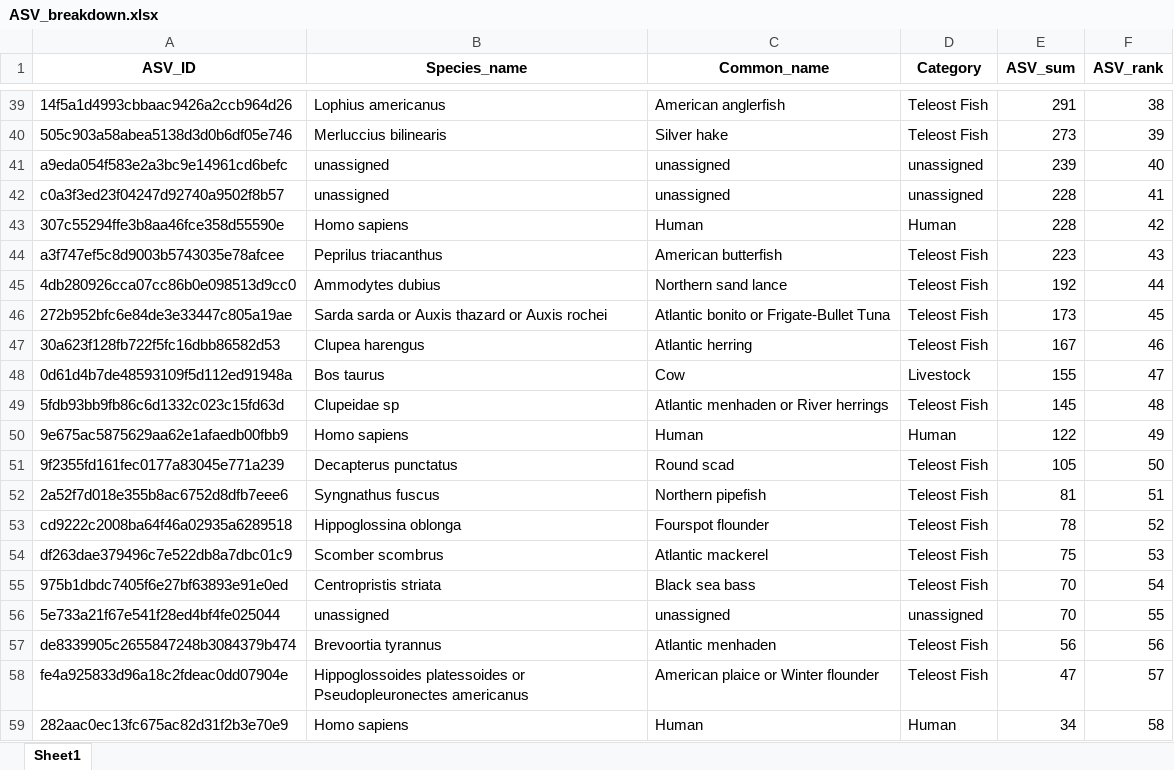
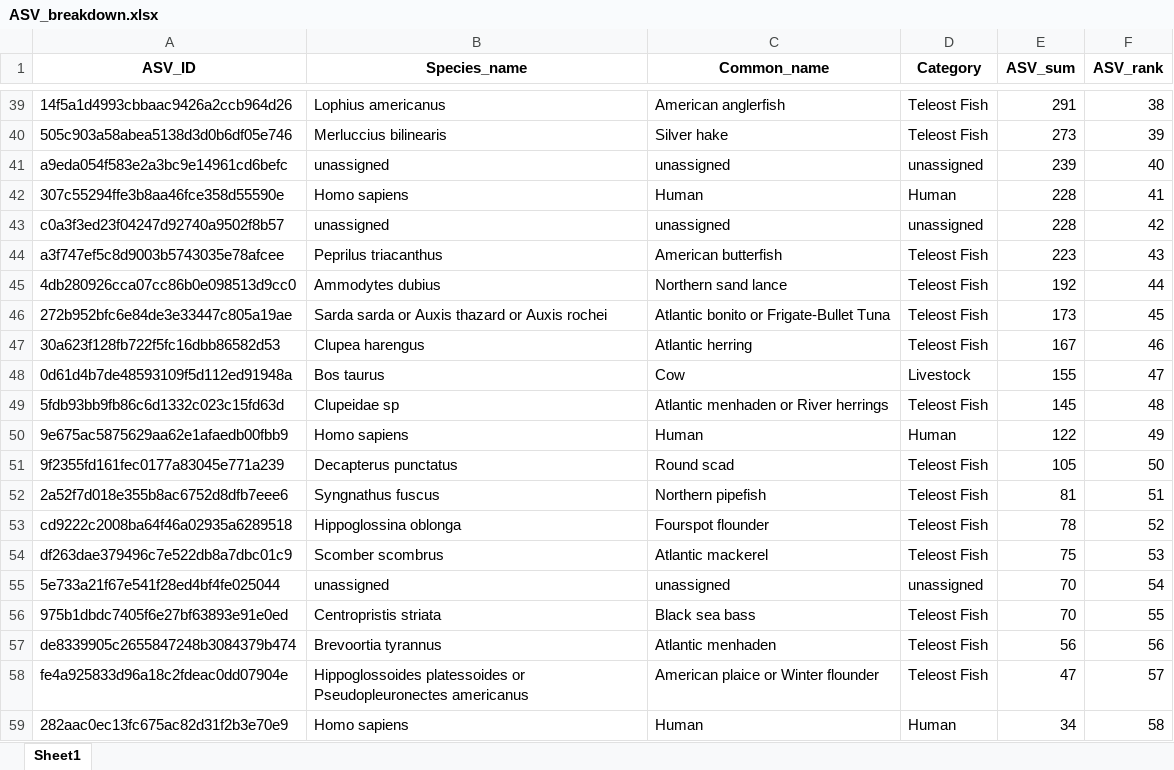
Before and after one commit to GMGI-Fisheries/resources, an Excel workbook: docs/eDNA/example_output/ASV_breakdown.xlsx, sheet Sheet1, drawn as a sheet; only a part is shown, gaps mark what is left out; values as stored, in another font and other column widths than the file's, no borders; removed rows and columns are numbered as before the commit, all else as after; the diff names each change by its address in the sheet, - before the commit and + after, or states it on an @@ line.

```diff
--- a/docs/eDNA/example_output/ASV_breakdown.xlsx (sheet Sheet1)
+++ b/docs/eDNA/example_output/ASV_breakdown.xlsx (sheet Sheet1)
-row 42: c0a3f3ed23f04247d92740a9502f8b57 | unassigned | unassigned | unassigned | 228 | 41
-F42 (ASV_rank): 42
+F42 (ASV_rank): 41
+row 43: c0a3f3ed23f04247d92740a9502f8b57 | unassigned | unassigned | unassigned | 228 | 42
-row 55: 975b1dbdc7405f6e27bf63893e91e0ed | Centropristis striata | Black sea bass | Teleost Fish | 70 | 54
-F55 (ASV_rank): 55
+F55 (ASV_rank): 54
+row 56: 975b1dbdc7405f6e27bf63893e91e0ed | Centropristis striata | Black sea bass | Teleost Fish | 70 | 55
```
Also changed, not shown: docs/eDNA/example_output/ASV_reads_filtered_out.xlsx, docs/eDNA/example_output/Results_rawreads_long.xlsx, 18 other files.
